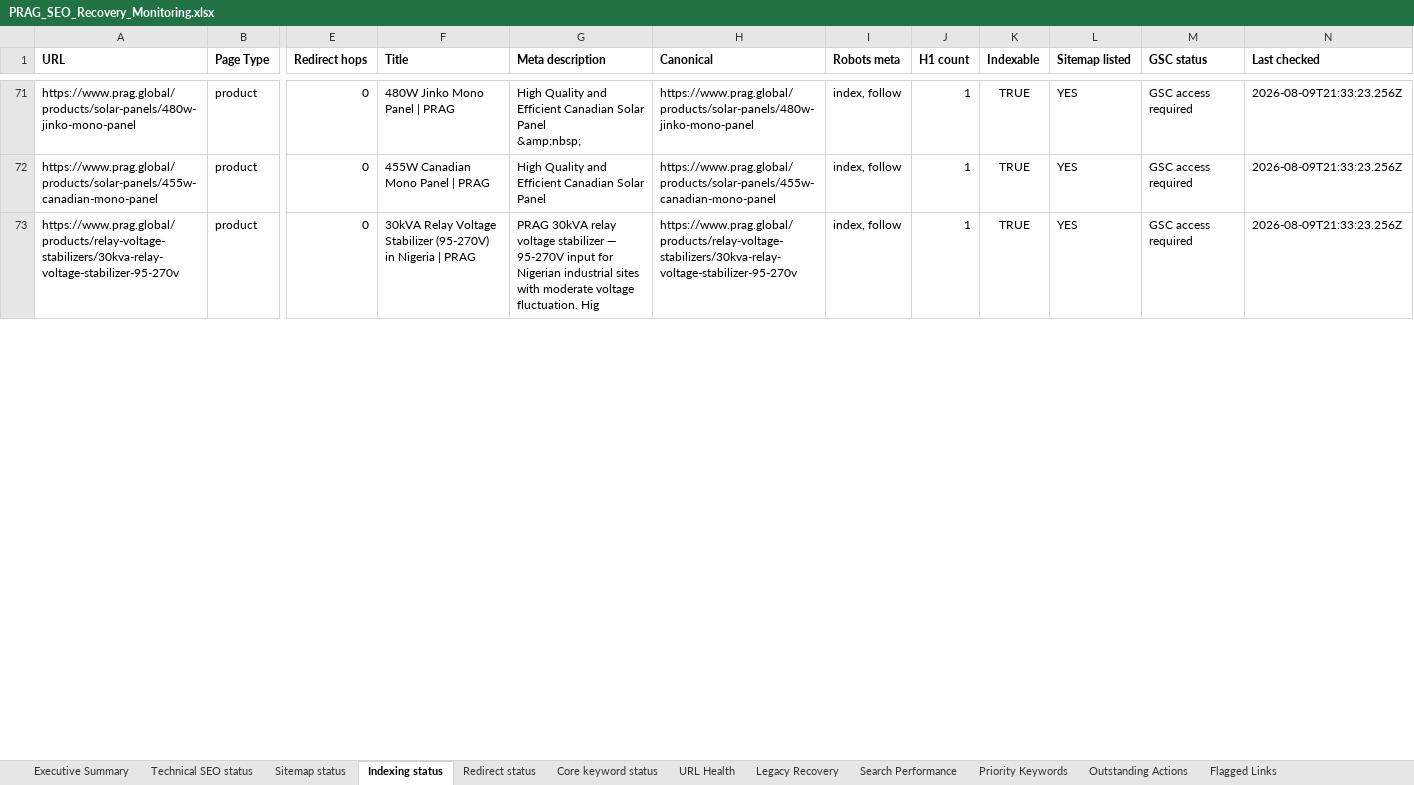
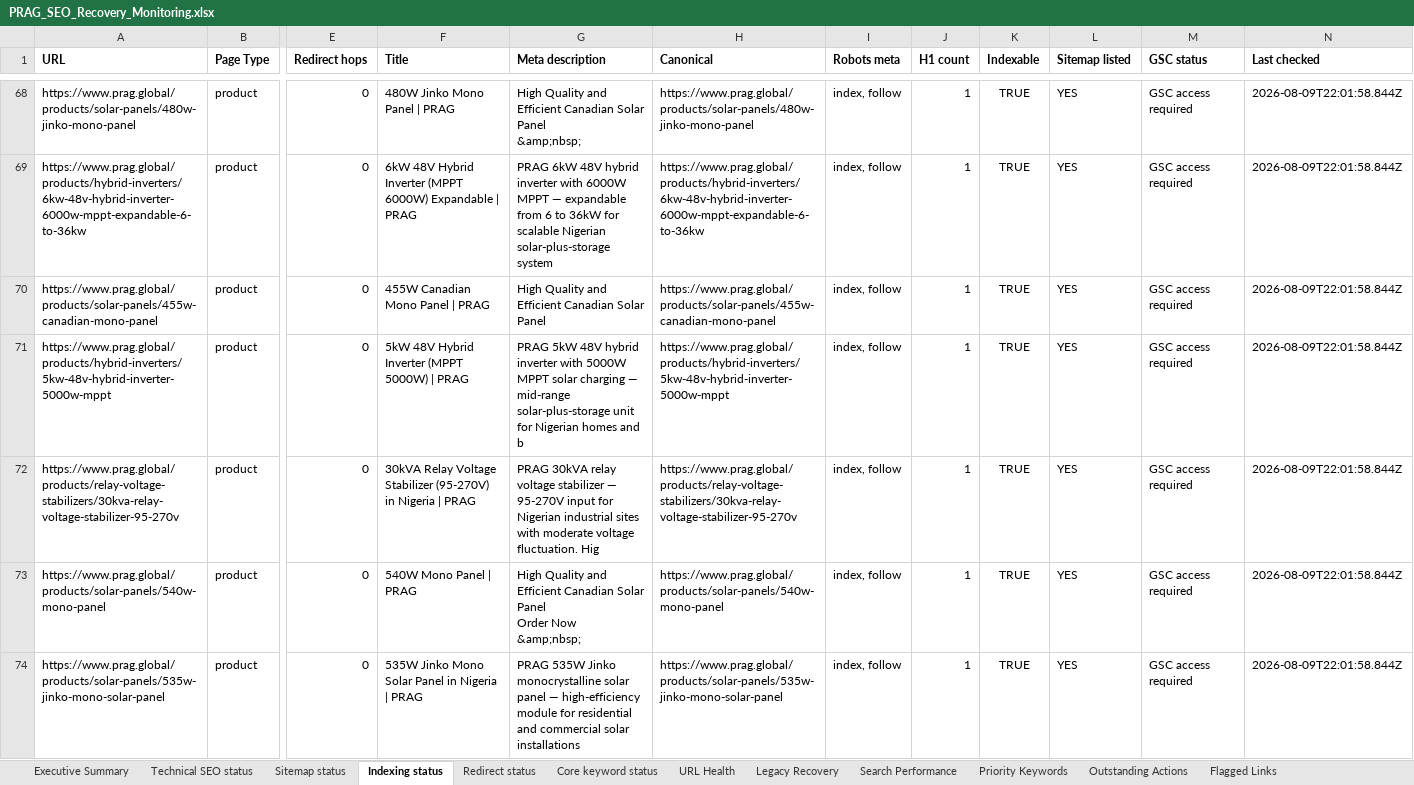
Before and after one commit to avariodigitals/prag-b2b, an Excel workbook: PRAG_SEO_Recovery_Monitoring.xlsx, sheet Indexing status, drawn as a sheet; only a part is shown, gaps mark what is left out; values as stored, in another font and other column widths than the file's, no borders; addresses are those after the commit; rows hold the shown columns only; ↵ is a line break in a cell; the diff covers the shown part only; the diff names each change by its address in the sheet, - before the commit and + after, or states it on an @@ line.

```diff
--- a/PRAG_SEO_Recovery_Monitoring.xlsx (sheet Indexing status)
+++ b/PRAG_SEO_Recovery_Monitoring.xlsx (sheet Indexing status)
-N68 (Last checked): 2026-08-09T21:33:23.256Z
+N68 (Last checked): 2026-08-09T22:01:58.844Z
+row 69: https://www.prag.global/products/hybrid-inverters/6kw-48v-hybrid-inverter-6000w-mppt-expandable-6-to-36kw | product | 0 | 6kW 48V Hybrid Inverter (MPPT 6000W) Expandable | PRAG | PRAG 6kW 48V hybrid inverter with 6000W MPPT — expandable from 6 to 36kW for scalable Nigerian solar-plus-storage system | https://www.prag.global/products/hybrid-inverters/6kw-48v-hybrid-inverter-6000w-mppt-expandable-6-to-36kw | index, follow | 1 | TRUE | YES | GSC access required | 2026-08-09T22:01:58.844Z
-N70 (Last checked): 2026-08-09T21:33:23.256Z
+N70 (Last checked): 2026-08-09T22:01:58.844Z
+row 71: https://www.prag.global/products/hybrid-inverters/5kw-48v-hybrid-inverter-5000w-mppt | product | 0 | 5kW 48V Hybrid Inverter (MPPT 5000W) | PRAG | PRAG 5kW 48V hybrid inverter with 5000W MPPT solar charging — mid-range solar-plus-storage unit for Nigerian homes and b | https://www.prag.global/products/hybrid-inverters/5kw-48v-hybrid-inverter-5000w-mppt | index, follow | 1 | TRUE | YES | GSC access required | 2026-08-09T22:01:58.844Z
-N72 (Last checked): 2026-08-09T21:33:23.256Z
+N72 (Last checked): 2026-08-09T22:01:58.844Z
+row 73: https://www.prag.global/products/solar-panels/540w-mono-panel | product | 0 | 540W Mono Panel | PRAG | High Quality and Efficient Canadian Solar Panel ↵ Order Now ↵ &amp;nbsp; | https://www.prag.global/products/solar-panels/540w-mono-panel | index, follow | 1 | TRUE | YES | GSC access required | 2026-08-09T22:01:58.844Z
+row 74: https://www.prag.global/products/solar-panels/535w-jinko-mono-solar-panel | product | 0 | 535W Jinko Mono Solar Panel in Nigeria | PRAG | PRAG 535W Jinko monocrystalline solar panel — high-efficiency module for residential and commercial solar installations | https://www.prag.global/products/solar-panels/535w-jinko-mono-solar-panel | index, follow | 1 | TRUE | YES | GSC access required | 2026-08-09T22:01:58.844Z
```
Also changed, not shown: 33 added rows, 37 removed rows and 161 edited cells elsewhere in this sheet, sheet URL Health, sheet Redirect status, sheet Legacy Recovery, sheet Executive Summary, sheet Technical SEO status, 2 other files.
